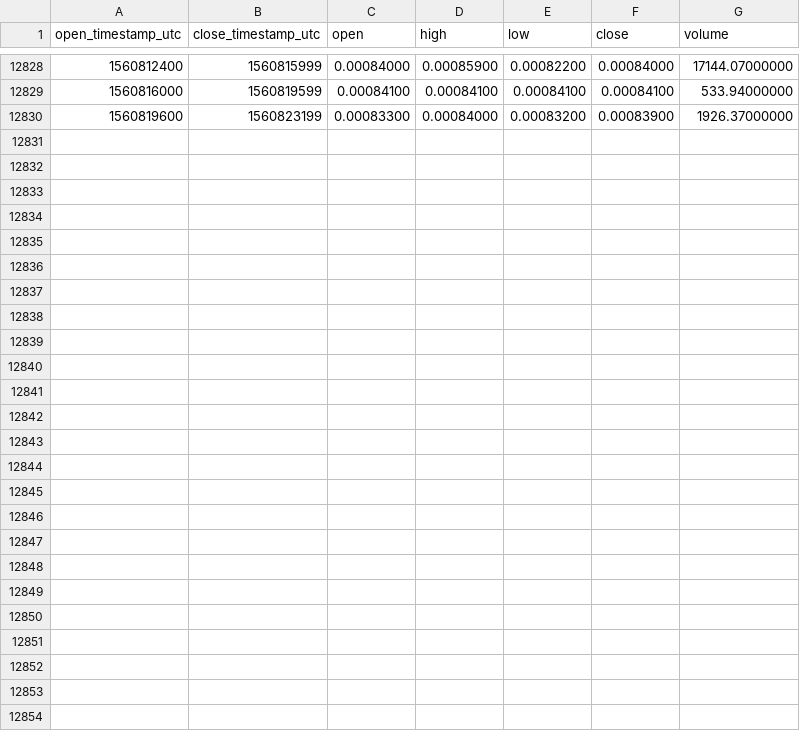
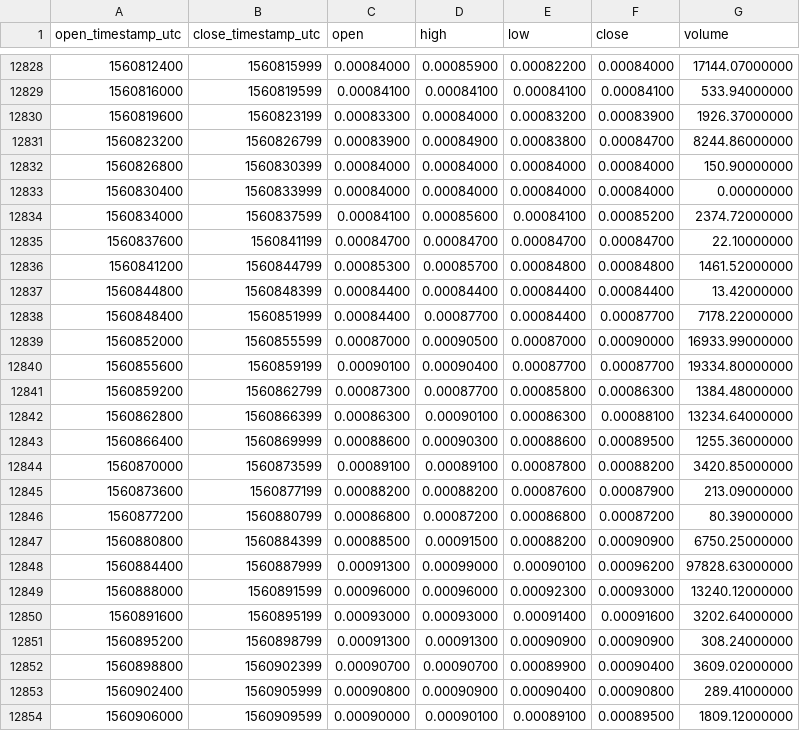
Before and after one commit to cryptobigbro/binance-NAVETH, a CSV file: binance-NAVETH-1h.csv, drawn as a sheet; only a part is shown, gaps mark what is left out.

Commit message:
Update OHLCV data.

```diff
--- a/binance-NAVETH-1h.csv
+++ b/binance-NAVETH-1h.csv
@@ -12830 +12830,25 @@ open_timestamp_utc,close_timestamp_utc,open,high,low,close,volume
 1560819600,1560823199,0.00083300,0.00084000,0.00083200,0.00083900,1926.37000000
+1560823200,1560826799,0.00083900,0.00084900,0.00083800,0.00084700,8244.86000000
+1560826800,1560830399,0.00084000,0.00084000,0.00084000,0.00084000,150.90000000
+1560830400,1560833999,0.00084000,0.00084000,0.00084000,0.00084000,0.00000000
+1560834000,1560837599,0.00084100,0.00085600,0.00084100,0.00085200,2374.72000000
+1560837600,1560841199,0.00084700,0.00084700,0.00084700,0.00084700,22.10000000
+1560841200,1560844799,0.00085300,0.00085700,0.00084800,0.00084800,1461.52000000
+1560844800,1560848399,0.00084400,0.00084400,0.00084400,0.00084400,13.42000000
+1560848400,1560851999,0.00084400,0.00087700,0.00084400,0.00087700,7178.22000000
+1560852000,1560855599,0.00087000,0.00090500,0.00087000,0.00090000,16933.99000000
+1560855600,1560859199,0.00090100,0.00090400,0.00087700,0.00087700,19334.80000000
+1560859200,1560862799,0.00087300,0.00087700,0.00085800,0.00086300,1384.48000000
+1560862800,1560866399,0.00086300,0.00090100,0.00086300,0.00088100,13234.64000000
+1560866400,1560869999,0.00088600,0.00090300,0.00088600,0.00089500,1255.36000000
+1560870000,1560873599,0.00089100,0.00089100,0.00087800,0.00088200,3420.85000000
+1560873600,1560877199,0.00088200,0.00088200,0.00087600,0.00087900,213.09000000
+1560877200,1560880799,0.00086800,0.00087200,0.00086800,0.00087200,80.39000000
+1560880800,1560884399,0.00088500,0.00091500,0.00088200,0.00090900,6750.25000000
+1560884400,1560887999,0.00091300,0.00099000,0.00090100,0.00096200,97828.63000000
+1560888000,1560891599,0.00096000,0.00096000,0.00092300,0.00093000,13240.12000000
+1560891600,1560895199,0.00093000,0.00093000,0.00091400,0.00091600,3202.64000000
+1560895200,1560898799,0.00091300,0.00091300,0.00090900,0.00090900,308.24000000
+1560898800,1560902399,0.00090700,0.00090700,0.00089900,0.00090400,3609.02000000
+1560902400,1560905999,0.00090800,0.00090900,0.00090400,0.00090800,289.41000000
+1560906000,1560909599,0.00090000,0.00090100,0.00089100,0.00089500,1809.12000000
```
Also changed, not shown: binance-NAVETH-1d.csv.
